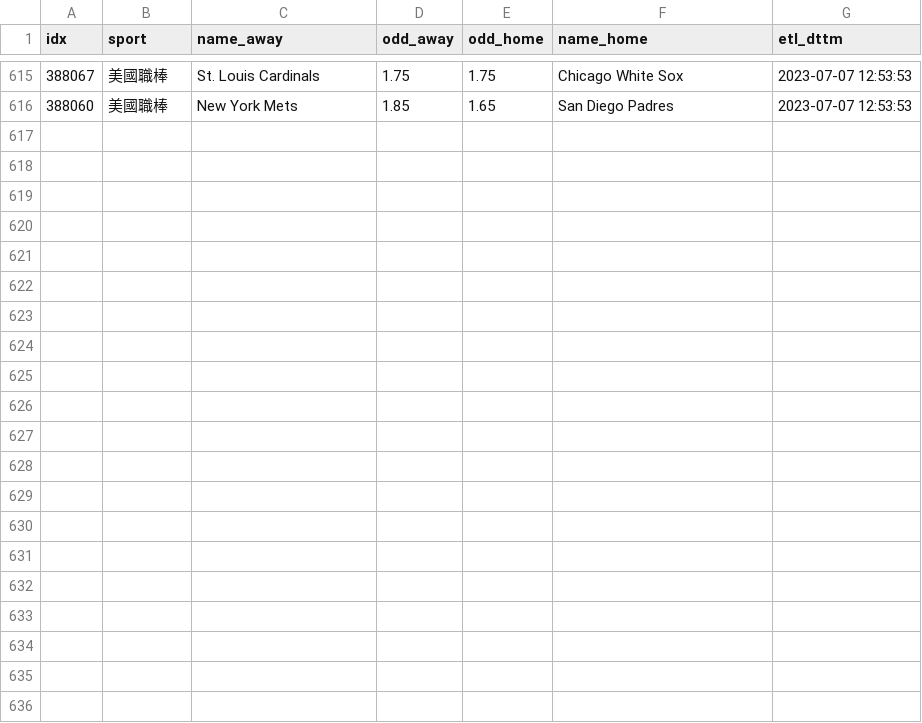
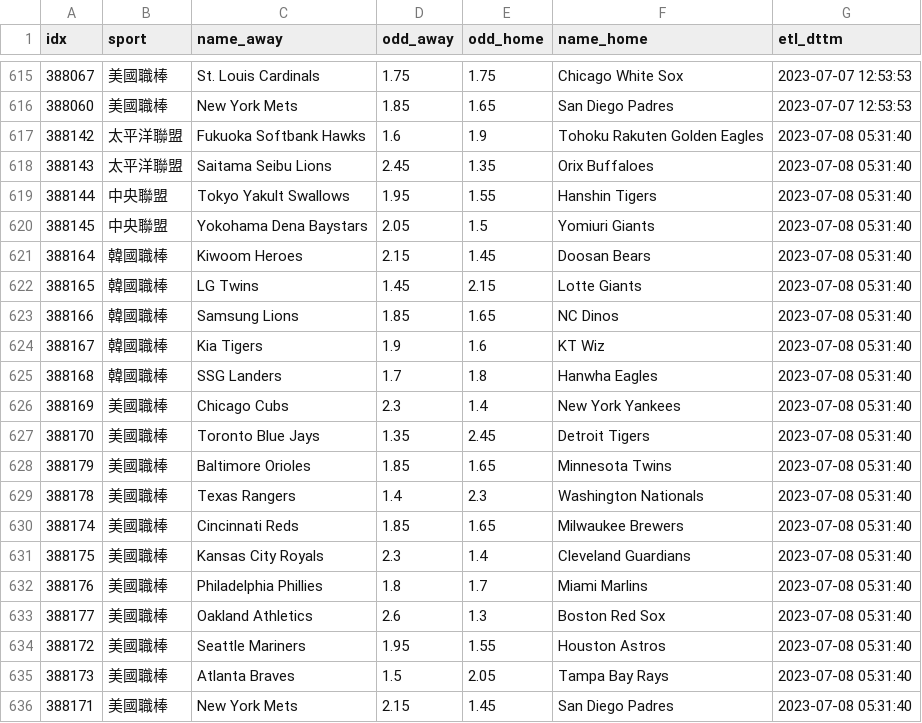
Before and after one commit to achilles0926/tw_sport_lottery, a CSV file: twsl_baseball_odds_backup.csv, drawn as a sheet; only a part is shown, gaps mark what is left out.

```diff
--- a/twsl_baseball_odds_backup.csv
+++ b/twsl_baseball_odds_backup.csv
@@ -616 +616,21 @@
 388060,美國職棒,New York Mets,1.85,1.65,San Diego Padres,2023-07-07 12:53:53
+388142,太平洋聯盟,Fukuoka Softbank Hawks,1.6,1.9,Tohoku Rakuten Golden Eagles,2023-07-08 05:31:40
+388143,太平洋聯盟,Saitama Seibu Lions,2.45,1.35,Orix Buffaloes,2023-07-08 05:31:40
+388144,中央聯盟,Tokyo Yakult Swallows,1.95,1.55,Hanshin Tigers,2023-07-08 05:31:40
+388145,中央聯盟,Yokohama Dena Baystars,2.05,1.5,Yomiuri Giants,2023-07-08 05:31:40
+388164,韓國職棒,Kiwoom Heroes,2.15,1.45,Doosan Bears,2023-07-08 05:31:40
+388165,韓國職棒,LG Twins,1.45,2.15,Lotte Giants,2023-07-08 05:31:40
+388166,韓國職棒,Samsung Lions,1.85,1.65,NC Dinos,2023-07-08 05:31:40
+388167,韓國職棒,Kia Tigers,1.9,1.6,KT Wiz,2023-07-08 05:31:40
+388168,韓國職棒,SSG Landers,1.7,1.8,Hanwha Eagles,2023-07-08 05:31:40
+388169,美國職棒,Chicago Cubs,2.3,1.4,New York Yankees,2023-07-08 05:31:40
+388170,美國職棒,Toronto Blue Jays,1.35,2.45,Detroit Tigers,2023-07-08 05:31:40
+388179,美國職棒,Baltimore Orioles,1.85,1.65,Minnesota Twins,2023-07-08 05:31:40
+388178,美國職棒,Texas Rangers,1.4,2.3,Washington Nationals,2023-07-08 05:31:40
+388174,美國職棒,Cincinnati Reds,1.85,1.65,Milwaukee Brewers,2023-07-08 05:31:40
+388175,美國職棒,Kansas City Royals,2.3,1.4,Cleveland Guardians,2023-07-08 05:31:40
+388176,美國職棒,Philadelphia Phillies,1.8,1.7,Miami Marlins,2023-07-08 05:31:40
+388177,美國職棒,Oakland Athletics,2.6,1.3,Boston Red Sox,2023-07-08 05:31:40
+388172,美國職棒,Seattle Mariners,1.95,1.55,Houston Astros,2023-07-08 05:31:40
+388173,美國職棒,Atlanta Braves,1.5,2.05,Tampa Bay Rays,2023-07-08 05:31:40
+388171,美國職棒,New York Mets,2.15,1.45,San Diego Padres,2023-07-08 05:31:40
```
Also changed, not shown: twsl_baseball_odds_base.csv, twsl_baseball_odds_new.csv.
